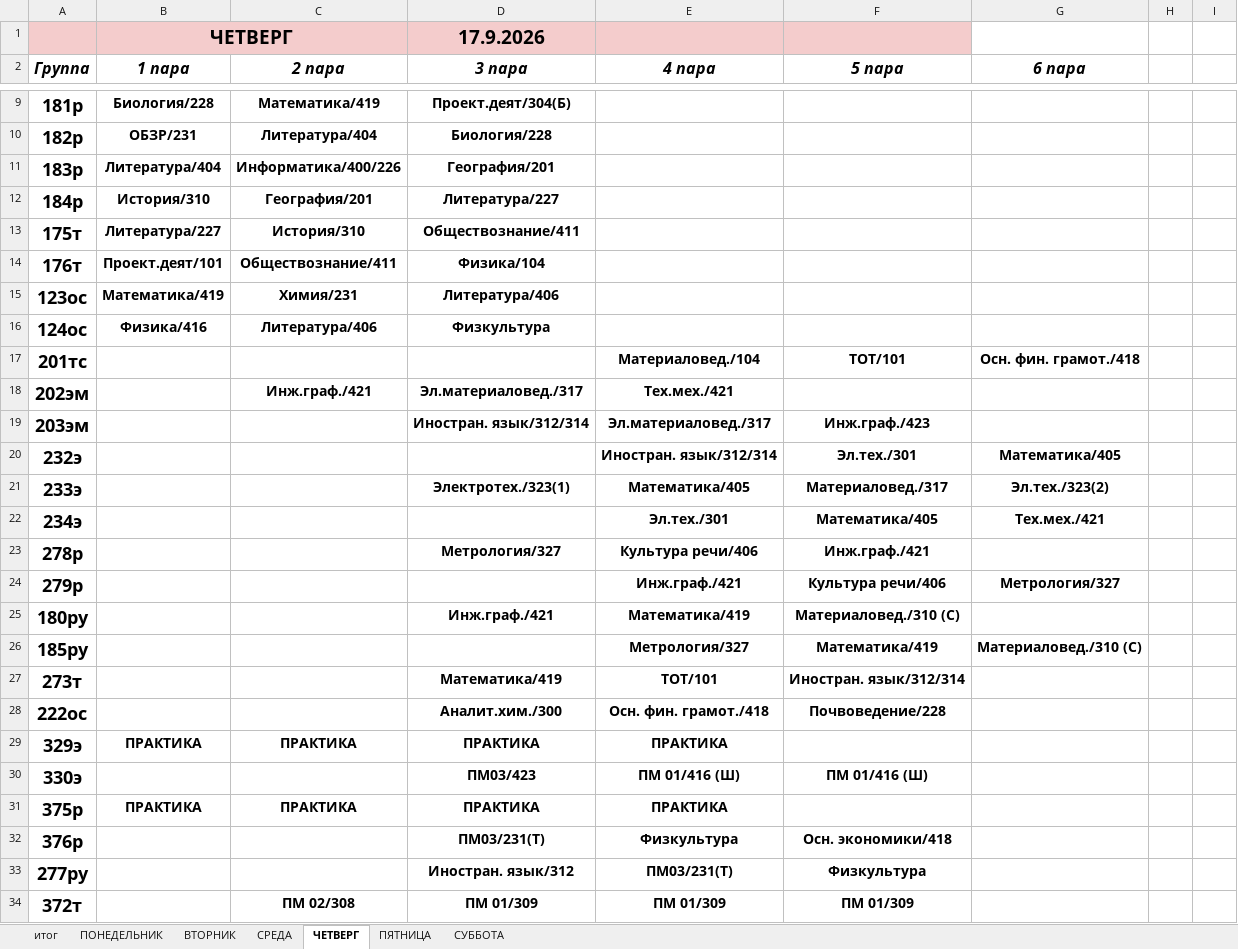
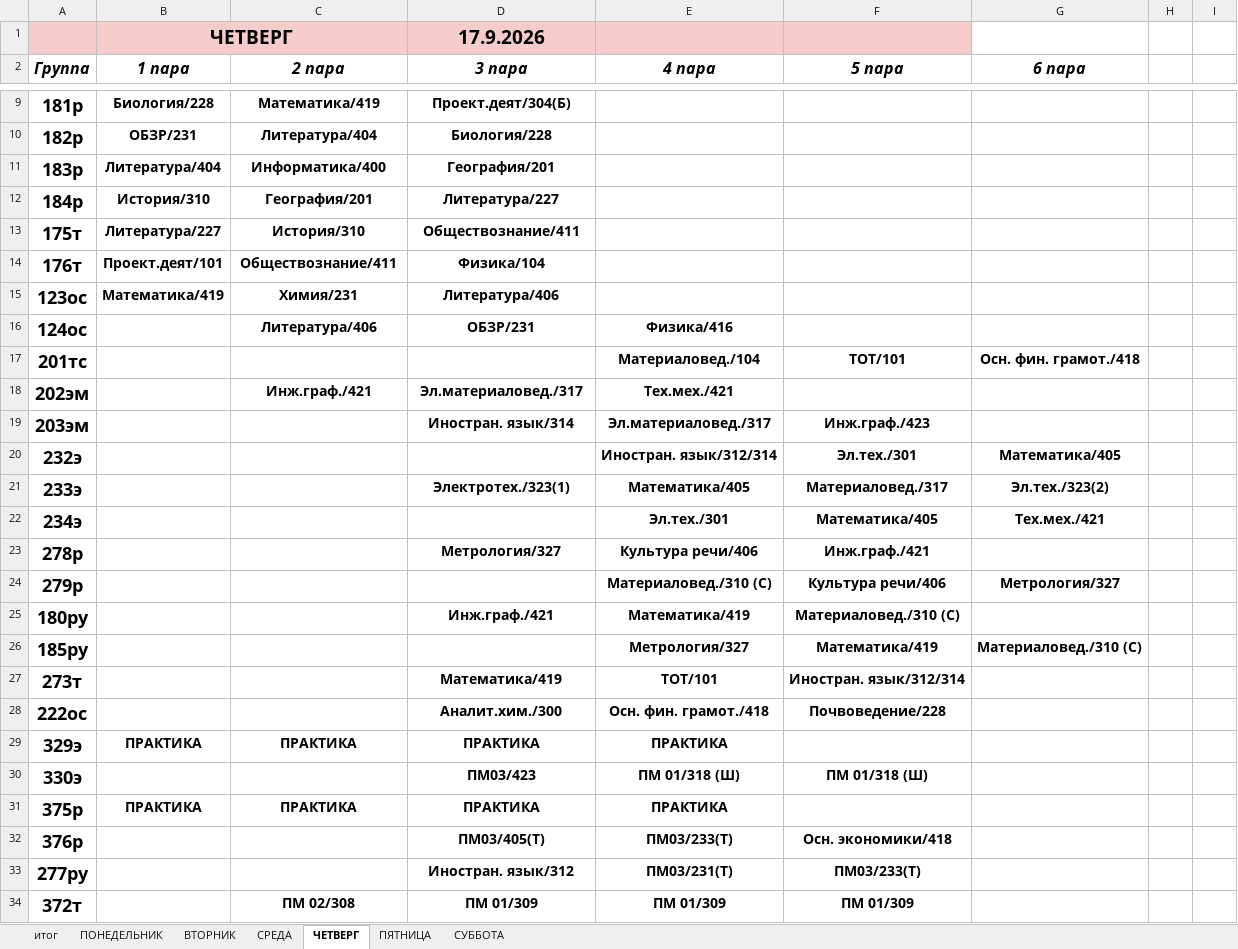
Before and after one commit to colderuopen-art/raspisanie, an Excel workbook: Расписание.xlsx, sheet ЧЕТВЕРГ, drawn as a sheet; only a part is shown, gaps mark what is left out; values as stored, in another font and other column widths than the file's, no borders; the diff covers the shown part only; the diff names each change by its address in the sheet, - before the commit and + after, or states it on an @@ line.

Commit message:
Add files via upload

```diff
--- a/Расписание.xlsx (sheet ЧЕТВЕРГ)
+++ b/Расписание.xlsx (sheet ЧЕТВЕРГ)
-C11 (2 пара): Информатика/400/226
+C11 (2 пара): Информатика/400
-B16 (1 пара): Физика/416
+B16 (1 пара): (empty)
-D16 (3 пара): Физкультура
+D16 (3 пара): ОБЗР/231
-E16 (4 пара): (empty)
+E16 (4 пара): Физика/416
-D19 (3 пара): Иностран. язык/312/314
+D19 (3 пара): Иностран. язык/314
-E24 (4 пара): Инж.граф./421
+E24 (4 пара): Материаловед./310 (С)
-E30 (4 пара): ПМ 01/416 (Ш)
+E30 (4 пара): ПМ 01/318 (Ш)
-F30 (5 пара): ПМ 01/416 (Ш)
+F30 (5 пара): ПМ 01/318 (Ш)
-D32 (3 пара): ПМ03/231(Т)
+D32 (3 пара): ПМ03/405(Т)
-E32 (4 пара): Физкультура
+E32 (4 пара): ПМ03/233(Т)
-F33 (5 пара): Физкультура
+F33 (5 пара): ПМ03/233(Т)
```
Also changed, not shown: 3 edited cells elsewhere in this sheet, sheet ПЯТНИЦА.
